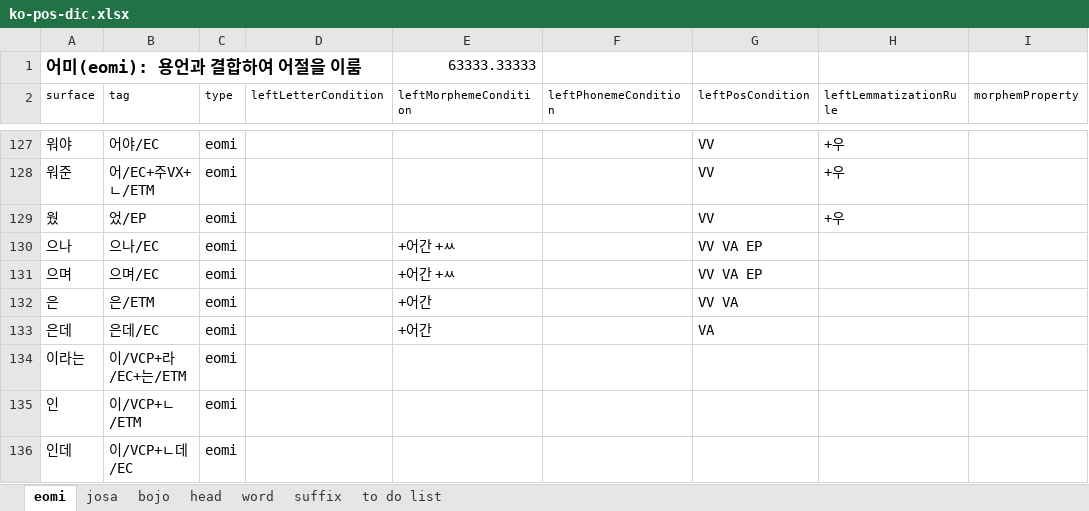
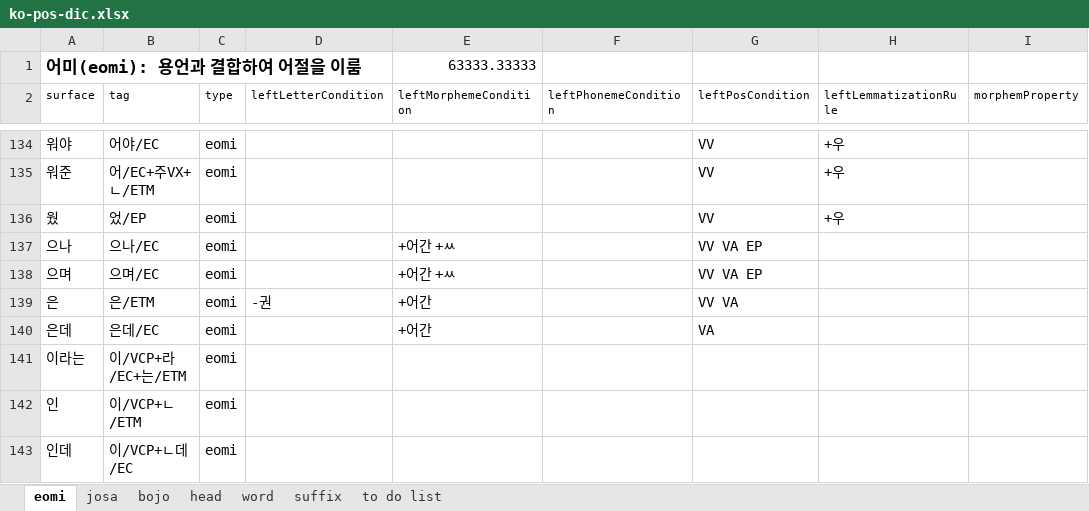
Before and after one commit to louiezzang/yg-nlp, an Excel workbook: data/ko/pos/ko-pos-dic.xlsx, sheet eomi, drawn as a sheet; only a part is shown, gaps mark what is left out; values as stored, in another font and other column widths than the file's, no borders; addresses are those after the commit; the diff covers the shown part only; the diff names each change by its address in the sheet, - before the commit and + after, or states it on an @@ line.

```diff
--- a/data/ko/pos/ko-pos-dic.xlsx (sheet eomi)
+++ b/data/ko/pos/ko-pos-dic.xlsx (sheet eomi)
-D139 (leftLetterCondition): (empty)
+D139 (leftLetterCondition): -권
```
Also changed, not shown: 8 added rows and 5 edited cells elsewhere in this sheet, sheet word, sheet suffix, sheet head, sheet bojo, sheet josa, 28 other files.
